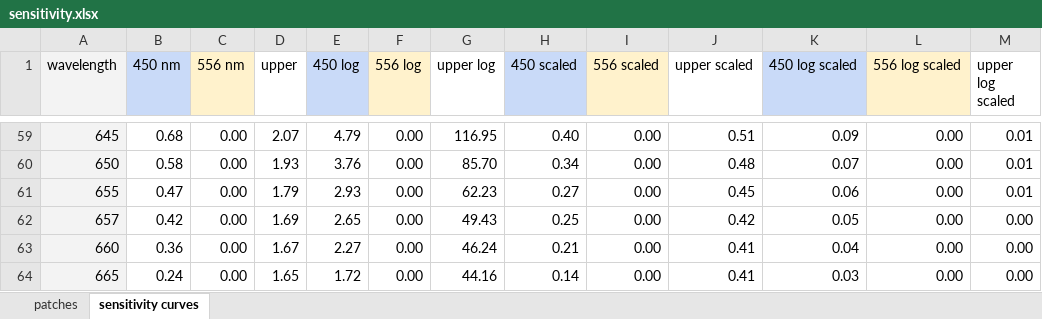
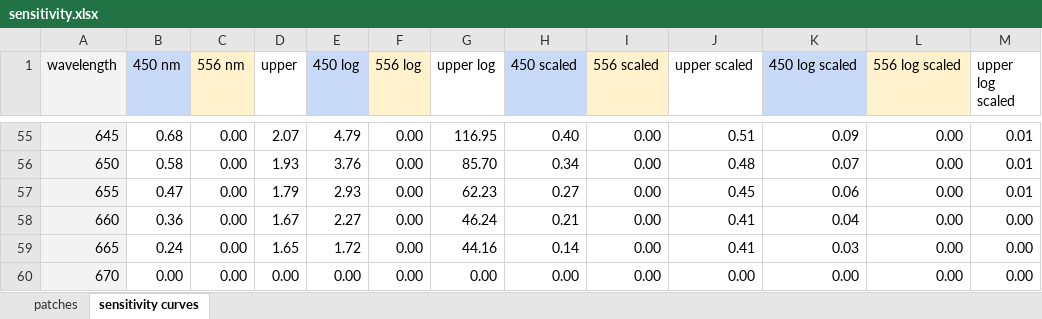
Before and after one commit to kendall-b/animalshelters, an Excel workbook: sensitivity.xlsx, sheet sensitivity curves, drawn as a sheet; only a part is shown, gaps mark what is left out; the shorter side is filled out with more unchanged rows; values as stored, in another font and other column widths than the file's, no borders; charts and pictures not drawn; the diff covers the shown part only; the diff names each change by its address in the sheet, - before the commit and + after, or states it on an @@ line.

```diff
--- a/sensitivity.xlsx (sheet sensitivity curves)
+++ b/sensitivity.xlsx (sheet sensitivity curves)
-row 62: 657 | 0.42 | 0.00 | 1.69 | 2.65 | 0.00 | 49.43 | 0.25 | 0.00 | 0.42 | 0.05 | 0.00 | 0.00
```
Also changed, not shown: 14 removed rows elsewhere in this sheet, formulas that keep their value, charts or pictures, WELL EML ratio calculator to test SPD combinations for D22 fixtures.xlsx, 1 other file.
